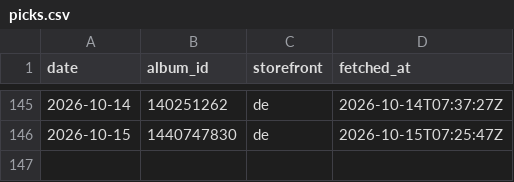
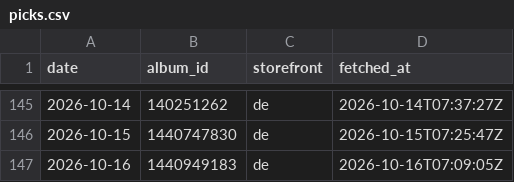
Before and after one commit to ghxm/amcr, a CSV file: data/picks.csv, drawn as a sheet; only a part is shown, gaps mark what is left out.

```diff
--- a/data/picks.csv
+++ b/data/picks.csv
@@ -146 +146,2 @@ date,album_id,storefront,fetched_at
 2026-10-15,1440747830,de,2026-10-15T07:25:47Z
+2026-10-16,1440949183,de,2026-10-16T07:09:05Z
```
Also changed, not shown: 1 other file.
